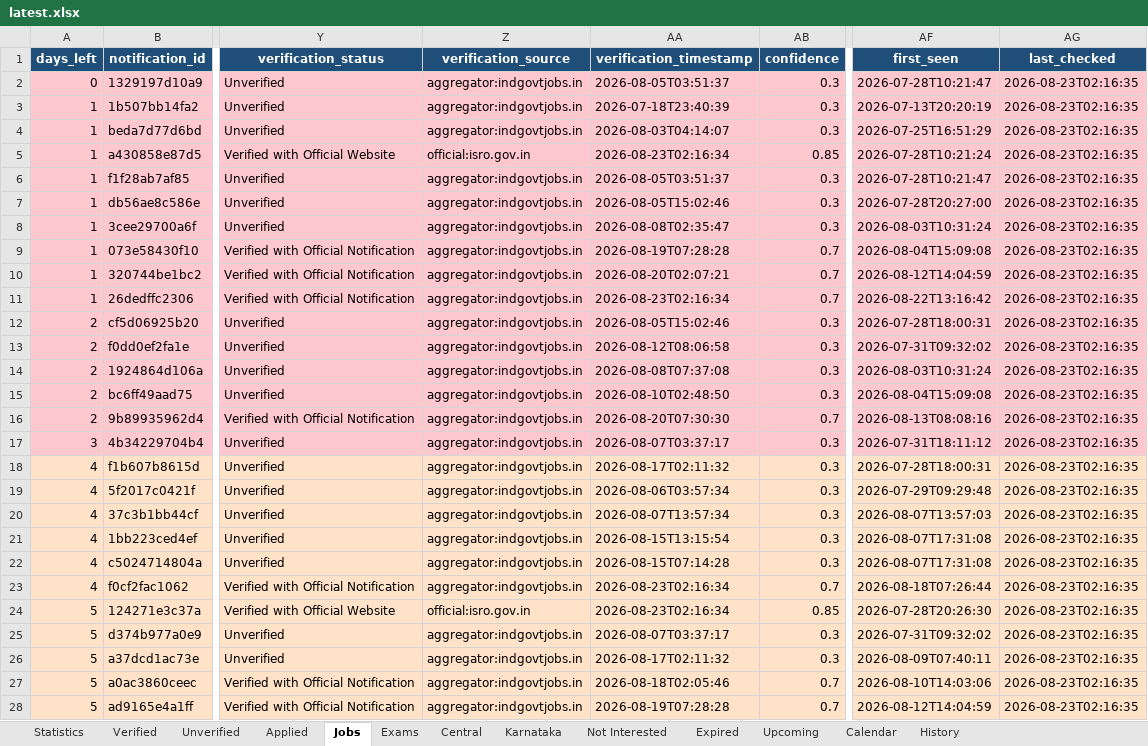
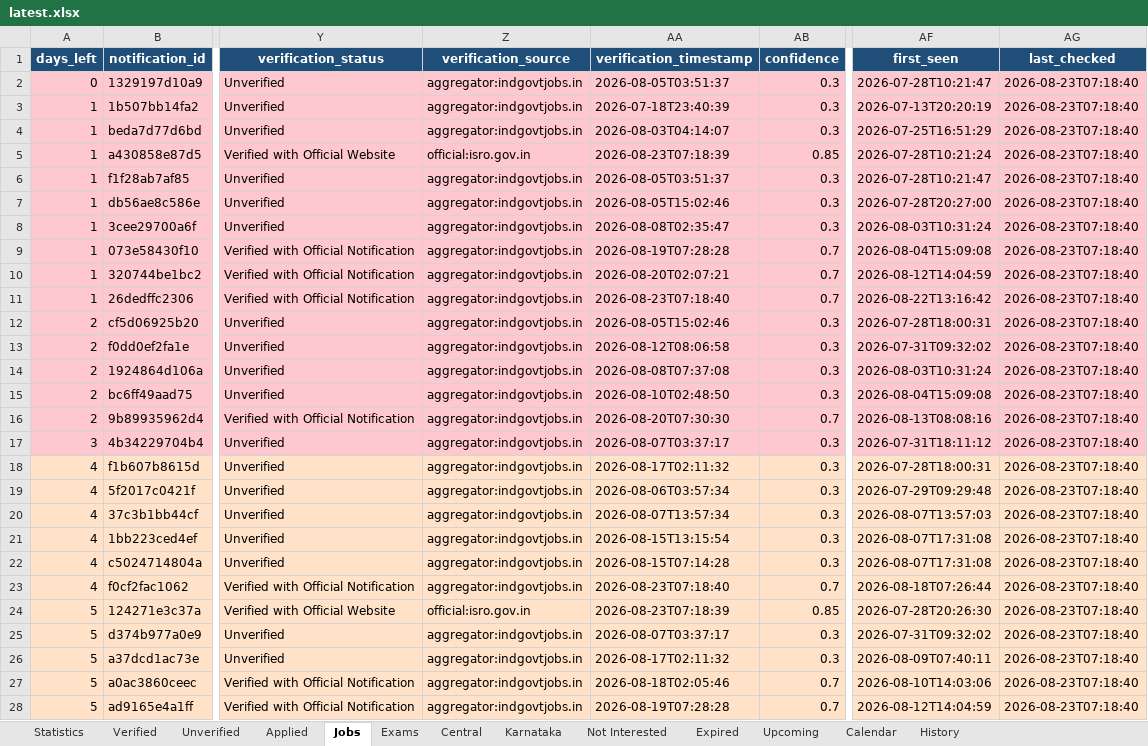
Before and after one commit to DarkWeb2024/govt-jobs-tracker, an Excel workbook: docs/data/latest.xlsx, sheet Jobs, drawn as a sheet; only a part is shown, gaps mark what is left out; values as stored, in another font and other column widths than the file's, no borders; the diff covers the shown part only; the diff names each change by its address in the sheet, - before the commit and + after, or states it on an @@ line.

```diff
--- a/docs/data/latest.xlsx (sheet Jobs)
+++ b/docs/data/latest.xlsx (sheet Jobs)
-AG2:AG28 (last_checked): 2026-08-23T02:16:35
+AG2:AG28 (last_checked): 2026-08-23T07:18:40
-AA5 (verification_timestamp): 2026-08-23T02:16:34
+AA5 (verification_timestamp): 2026-08-23T07:18:39
-AA11 (verification_timestamp): 2026-08-23T02:16:34
+AA11 (verification_timestamp): 2026-08-23T07:18:40
-AA23 (verification_timestamp): 2026-08-23T02:16:34
+AA23 (verification_timestamp): 2026-08-23T07:18:40
-AA24 (verification_timestamp): 2026-08-23T02:16:34
+AA24 (verification_timestamp): 2026-08-23T07:18:39
```
Also changed, not shown: 1142 edited cells elsewhere in this sheet, sheet Central, sheet Unverified, sheet Karnataka, sheet Verified, sheet Expired, sheet Exams, 4 more sheets, 5 other files.
